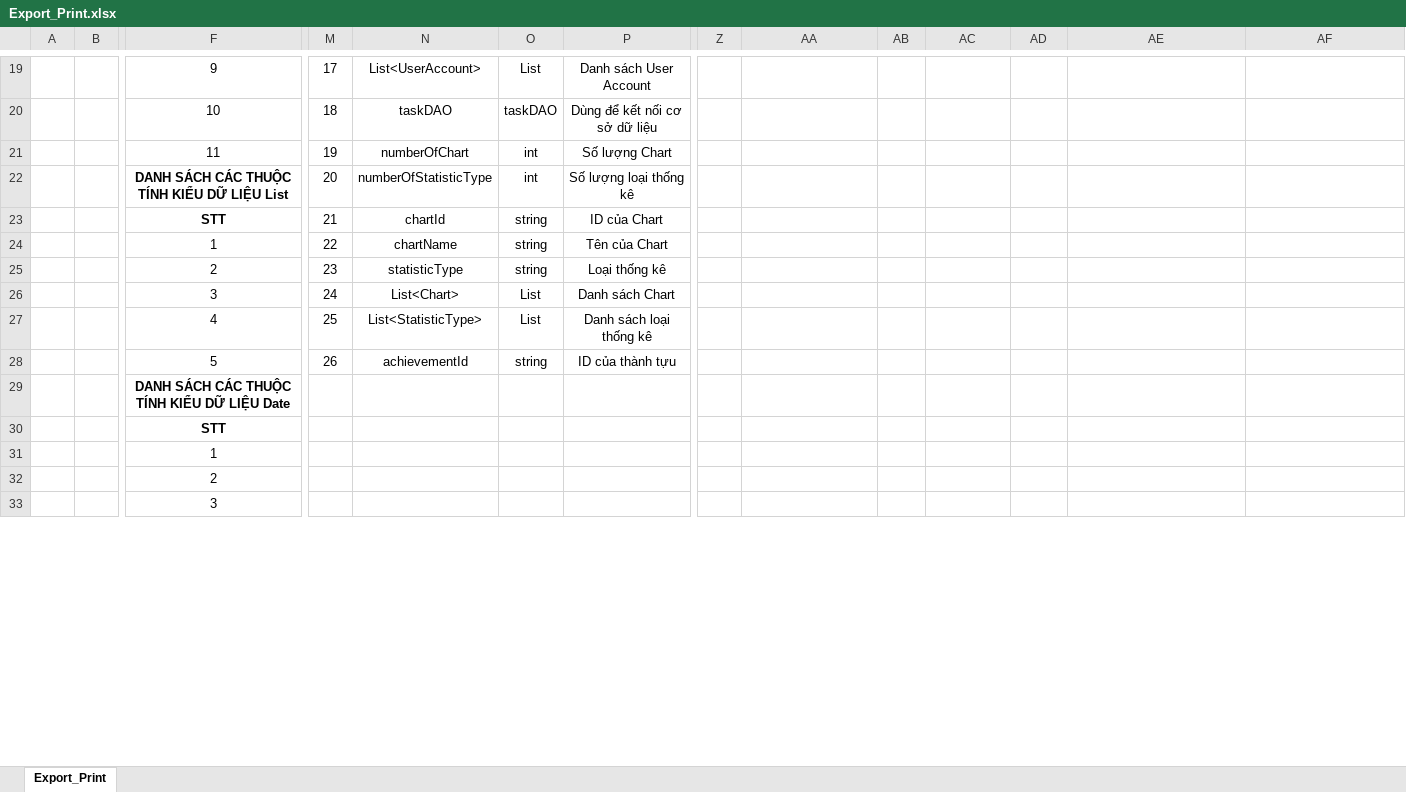
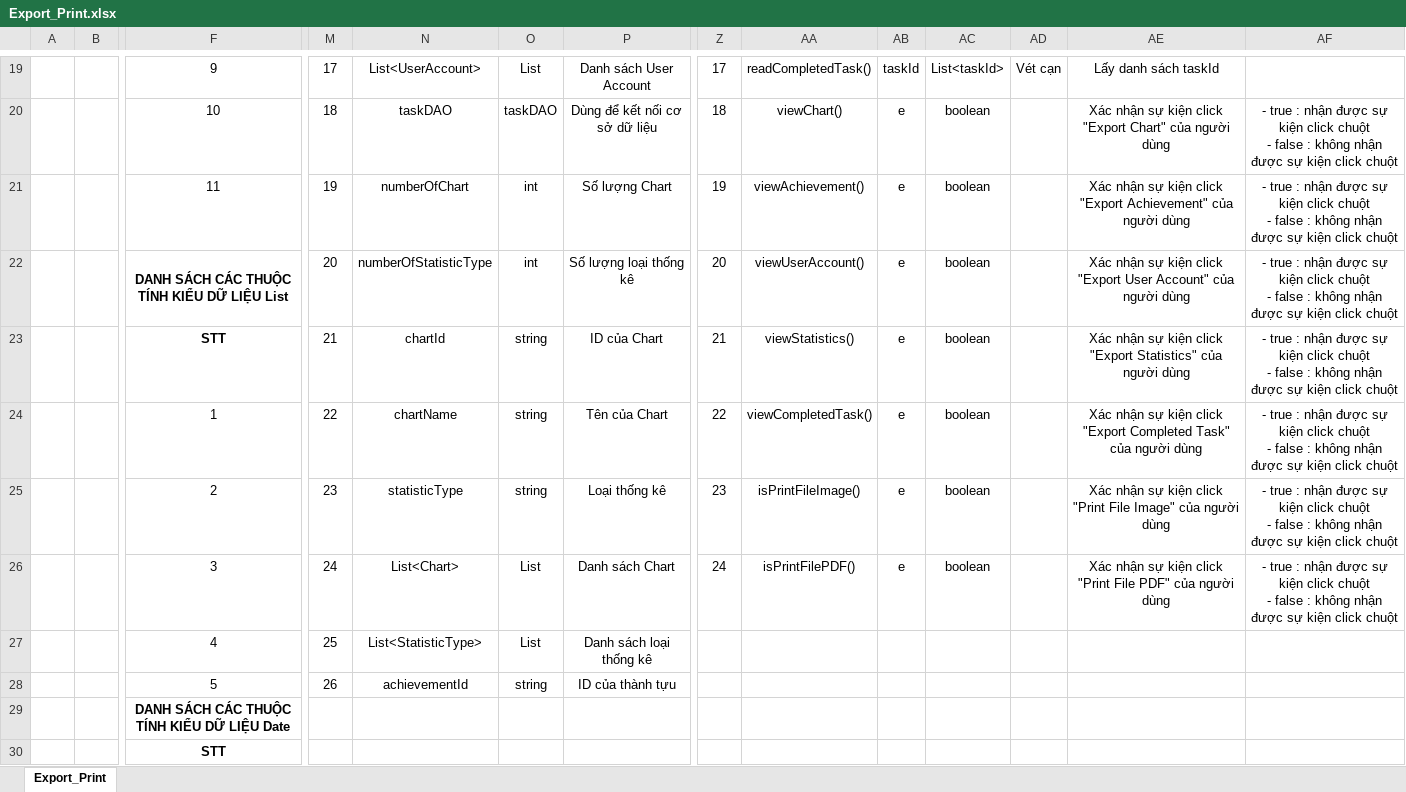
Before and after one commit to Merevoli-DatLuu/To-Do-App, an Excel workbook: ToDoApp-Doc/Document/Diagram/Thiết Kế Phần Mềm/Thiết Kế Xử Lý/Export_Print/Export_Print.xlsx, sheet Export_Print, drawn as a sheet; only a part is shown, gaps mark what is left out; the shorter side is filled out with more unchanged rows; values as stored, in another font and other column widths than the file's, no borders; removed rows and columns are numbered as before the commit, all else as after; rows hold the shown columns only; ↵ is a line break in a cell; the diff covers the shown part only; the diff names each change by its address in the sheet, - before the commit and + after, or states it on an @@ line.

Commit message:
[Modified]: Export_Print Thiet Ke Xu Ly

```diff
--- a/ToDoApp-Doc/Document/Diagram/Thiết Kế Phần Mềm/Thiết Kế Xử Lý/Export_Print/Export_Print.xlsx (sheet Export_Print)
+++ b/ToDoApp-Doc/Document/Diagram/Thiết Kế Phần Mềm/Thiết Kế Xử Lý/Export_Print/Export_Print.xlsx (sheet Export_Print)
-Z19: (empty)
+Z19: 17
-AA19: (empty)
+AA19: readCompletedTask()
-AB19: (empty)
+AB19: taskId
-AC19: (empty)
+AC19: List<taskId>
-AD19: (empty)
+AD19: Vét cạn
-AE19: (empty)
+AE19: Lấy danh sách taskId
-Z20: (empty)
+Z20: 18
-AA20: (empty)
+AA20: viewChart()
-AB20:AB21: (empty)
+AB20:AB21: e
-AC20:AC21: (empty)
+AC20:AC21: boolean
-AE20: (empty)
+AE20: Xác nhận sự kiện click "Export Chart" của người dùng
-AF20:AF21: (empty)
+AF20:AF21: - true : nhận được sự kiện click chuột ↵ - false : không nhận được sự kiện click chuột
-Z21: (empty)
+Z21: 19
-AA21: (empty)
+AA21: viewAchievement()
-AE21: (empty)
+AE21: Xác nhận sự kiện click "Export Achievement" của người dùng
-row 22:  |  | DANH SÁCH CÁC THUỘC TÍNH KIỂU DỮ LIỆU List | 20 | numberOfStatisticType | int | Số lượng loại thống kê
+row 22:  |  | DANH SÁCH CÁC THUỘC TÍNH KIỂU DỮ LIỆU List | 20 | numberOfStatisticType | int | Số lượng loại thống kê | 20 | viewUserAccount() | e | boolean |  | Xác nhận sự kiện click "Export User Account" của người dùng | - true : nhận được sự kiện click chuột ↵ - false : không nhận được sự kiện click chuột
-Z23: (empty)
+Z23: 21
-AA23: (empty)
+AA23: viewStatistics()
-AB23:AB26: (empty)
+AB23:AB26: e
-AC23:AC26: (empty)
+AC23:AC26: boolean
-AE23: (empty)
+AE23: Xác nhận sự kiện click "Export Statistics" của người dùng
-AF23:AF26: (empty)
+AF23:AF26: - true : nhận được sự kiện click chuột ↵ - false : không nhận được sự kiện click chuột
-Z24: (empty)
+Z24: 22
-AA24: (empty)
+AA24: viewCompletedTask()
-AE24: (empty)
+AE24: Xác nhận sự kiện click "Export Completed Task" của người dùng
-Z25: (empty)
+Z25: 23
-AA25: (empty)
+AA25: isPrintFileImage()
-AE25: (empty)
+AE25: Xác nhận sự kiện click "Print File Image" của người dùng
-Z26: (empty)
+Z26: 24
-AA26: (empty)
+AA26: isPrintFilePDF()
-AE26: (empty)
+AE26: Xác nhận sự kiện click "Print File PDF" của người dùng
```
Also changed, not shown: 38 edited cells elsewhere in this sheet, 1 other file.
